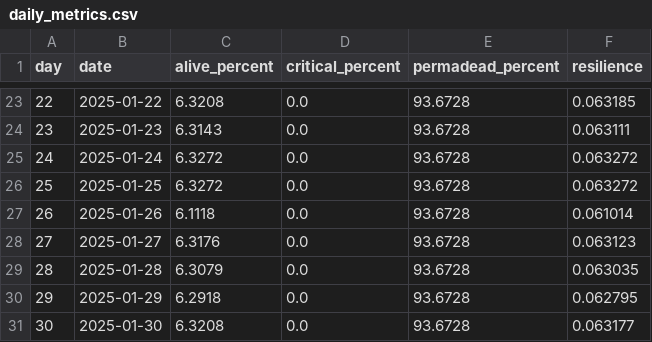
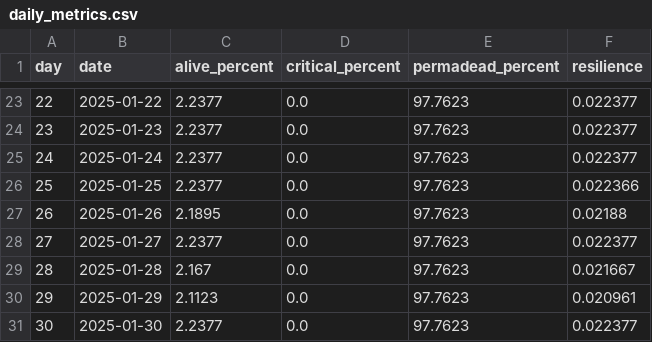
Before and after one commit to xinwei-zhuang/CSSS-simpleABM, a CSV file: outputs/norm_1/daily_metrics.csv, drawn as a sheet; only a part is shown, gaps mark what is left out; the diff covers the shown part only.

```diff
--- a/outputs/norm_1/daily_metrics.csv
+++ b/outputs/norm_1/daily_metrics.csv
@@ -23,9 +23,9 @@ day,date,alive_percent,critical_percent,permadead_percent,resilience
-22,2025-01-22,6.3208,0.0,93.6728,0.063185
-23,2025-01-23,6.3143,0.0,93.6728,0.063111
-24,2025-01-24,6.3272,0.0,93.6728,0.063272
-25,2025-01-25,6.3272,0.0,93.6728,0.063272
-26,2025-01-26,6.1118,0.0,93.6728,0.061014
-27,2025-01-27,6.3176,0.0,93.6728,0.063123
-28,2025-01-28,6.3079,0.0,93.6728,0.063035
-29,2025-01-29,6.2918,0.0,93.6728,0.062795
-30,2025-01-30,6.3208,0.0,93.6728,0.063177
+22,2025-01-22,2.2377,0.0,97.7623,0.022377
+23,2025-01-23,2.2377,0.0,97.7623,0.022377
+24,2025-01-24,2.2377,0.0,97.7623,0.022377
+25,2025-01-25,2.2377,0.0,97.7623,0.022366
+26,2025-01-26,2.1895,0.0,97.7623,0.02188
+27,2025-01-27,2.2377,0.0,97.7623,0.022377
+28,2025-01-28,2.167,0.0,97.7623,0.021667
+29,2025-01-29,2.1123,0.0,97.7623,0.020961
+30,2025-01-30,2.2377,0.0,97.7623,0.022377
```
Also changed, not shown: 66 edited cells elsewhere in this file, outputs/comparison.csv, outputs/norm_1/agents_final.csv, 11 other files.
